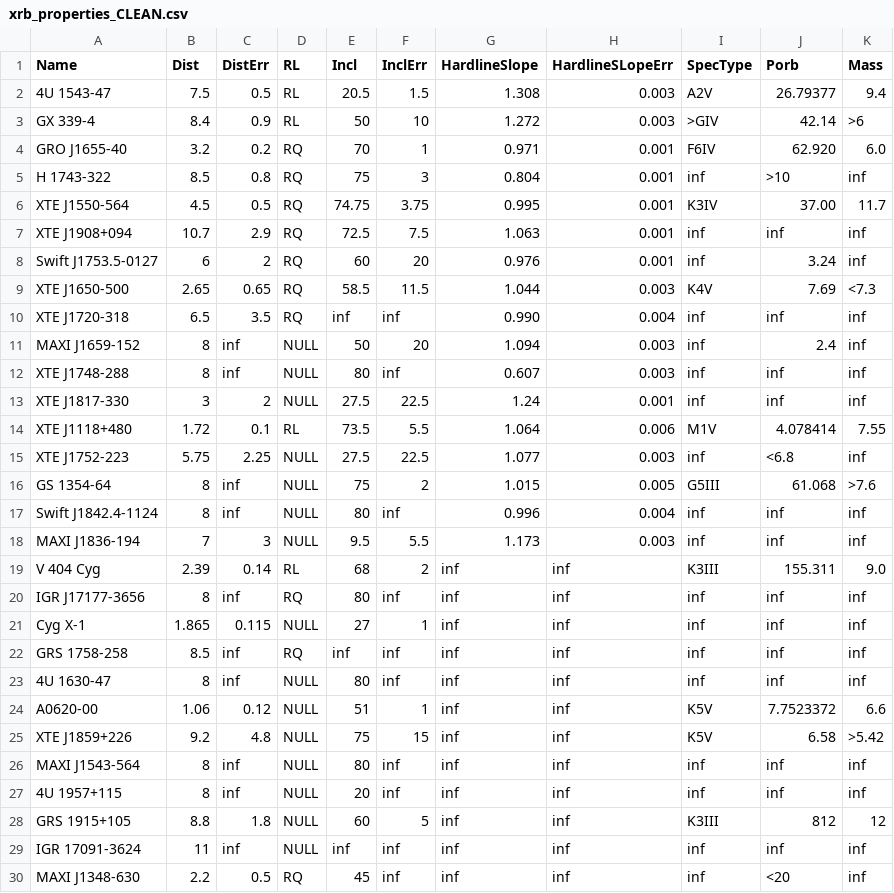
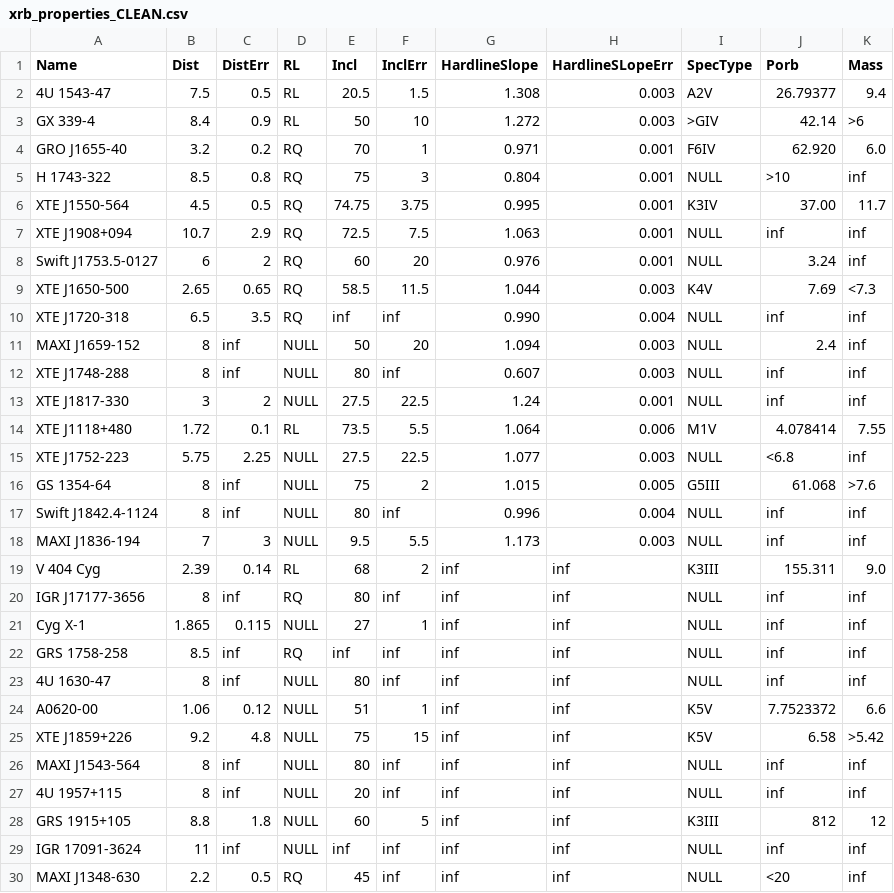
Before and after one commit to williamcdavies/XRB, a CSV file: shared/data/clean_data/xrb_properties_CLEAN.csv, drawn as a sheet.

```diff
--- a/shared/data/clean_data/xrb_properties_CLEAN.csv
+++ b/shared/data/clean_data/xrb_properties_CLEAN.csv
@@ -4,27 +4,27 @@ GX 339-4,8.4,0.9,RL,50,10,1.272,0.003,>GIV,42.14,>6
 GRO J1655-40,3.2,0.2,RQ,70,1,0.971,0.001,F6IV,62.920,6.0
-H 1743-322,8.5,0.8,RQ,75,3,0.804,0.001,inf,>10,inf
+H 1743-322,8.5,0.8,RQ,75,3,0.804,0.001,NULL,>10,inf
 XTE J1550-564,4.5,0.5,RQ,74.75,3.75,0.995,0.001,K3IV,37.00,11.7
-XTE J1908+094,10.7,2.9,RQ,72.5,7.5,1.063,0.001,inf,inf,inf
-Swift J1753.5-0127,6,2,RQ,60,20,0.976,0.001,inf,3.24,inf
+XTE J1908+094,10.7,2.9,RQ,72.5,7.5,1.063,0.001,NULL,inf,inf
+Swift J1753.5-0127,6,2,RQ,60,20,0.976,0.001,NULL,3.24,inf
 XTE J1650-500,2.65,0.65,RQ,58.5,11.5,1.044,0.003,K4V,7.69,<7.3
-XTE J1720-318,6.5,3.5,RQ,inf,inf,0.990,0.004,inf,inf,inf
-MAXI J1659-152,8,inf,NULL,50,20,1.094,0.003,inf,2.4,inf
-XTE J1748-288,8,inf,NULL,80,inf,0.607,0.003,inf,inf,inf
-XTE J1817-330,3,2,NULL,27.5,22.5,1.24,0.001,inf,inf,inf
+XTE J1720-318,6.5,3.5,RQ,inf,inf,0.990,0.004,NULL,inf,inf
+MAXI J1659-152,8,inf,NULL,50,20,1.094,0.003,NULL,2.4,inf
+XTE J1748-288,8,inf,NULL,80,inf,0.607,0.003,NULL,inf,inf
+XTE J1817-330,3,2,NULL,27.5,22.5,1.24,0.001,NULL,inf,inf
 XTE J1118+480,1.72,0.1,RL,73.5,5.5,1.064,0.006,M1V,4.078414,7.55
-XTE J1752-223,5.75,2.25,NULL,27.5,22.5,1.077,0.003,inf,<6.8,inf
+XTE J1752-223,5.75,2.25,NULL,27.5,22.5,1.077,0.003,NULL,<6.8,inf
 GS 1354-64,8,inf,NULL,75,2,1.015,0.005,G5III,61.068,>7.6
-Swift J1842.4-1124,8,inf,NULL,80,inf,0.996,0.004,inf,inf,inf
-MAXI J1836-194,7,3,NULL,9.5,5.5,1.173,0.003,inf,inf,inf
+Swift J1842.4-1124,8,inf,NULL,80,inf,0.996,0.004,NULL,inf,inf
+MAXI J1836-194,7,3,NULL,9.5,5.5,1.173,0.003,NULL,inf,inf
 V 404 Cyg,2.39,0.14,RL,68,2,inf,inf,K3III,155.311,9.0
-IGR J17177-3656,8,inf,RQ,80,inf,inf,inf,inf,inf,inf
-Cyg X-1,1.865,0.115,NULL,27,1,inf,inf,inf,inf,inf
-GRS 1758-258,8.5,inf,RQ,inf,inf,inf,inf,inf,inf,inf
-4U 1630-47,8,inf,NULL,80,inf,inf,inf,inf,inf,inf
+IGR J17177-3656,8,inf,RQ,80,inf,inf,inf,NULL,inf,inf
+Cyg X-1,1.865,0.115,NULL,27,1,inf,inf,NULL,inf,inf
+GRS 1758-258,8.5,inf,RQ,inf,inf,inf,inf,NULL,inf,inf
+4U 1630-47,8,inf,NULL,80,inf,inf,inf,NULL,inf,inf
 A0620-00,1.06,0.12,NULL,51,1,inf,inf,K5V,7.7523372,6.6
 XTE J1859+226,9.2,4.8,NULL,75,15,inf,inf,K5V,6.58,>5.42
-MAXI J1543-564,8,inf,NULL,80,inf,inf,inf,inf,inf,inf
-4U 1957+115,8,inf,NULL,20,inf,inf,inf,inf,inf,inf
+MAXI J1543-564,8,inf,NULL,80,inf,inf,inf,NULL,inf,inf
+4U 1957+115,8,inf,NULL,20,inf,inf,inf,NULL,inf,inf
 GRS 1915+105,8.8,1.8,NULL,60,5,inf,inf,K3III,812,12
-IGR 17091-3624,11,inf,NULL,inf,inf,inf,inf,inf,inf,inf
-MAXI J1348-630,2.2,0.5,RQ,45,inf,inf,inf,inf,<20,inf
+IGR 17091-3624,11,inf,NULL,inf,inf,inf,inf,NULL,inf,inf
+MAXI J1348-630,2.2,0.5,RQ,45,inf,inf,inf,NULL,<20,inf
```
Also changed, not shown: 5 other files.
